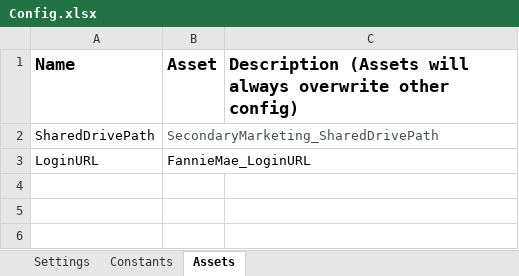
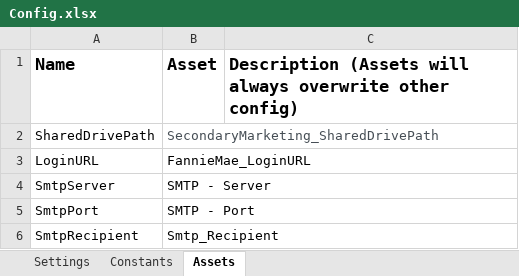
Before and after one commit to jvelez-neostella/uipath-investorstip-fanniemae, an Excel workbook: Data/Config.xlsx, sheet Assets, drawn as a sheet; values as stored, in another font and other column widths than the file's, no borders; the diff names each change by its address in the sheet, - before the commit and + after, or states it on an @@ line.

```diff
--- a/Data/Config.xlsx (sheet Assets)
+++ b/Data/Config.xlsx (sheet Assets)
+row 4: SmtpServer | SMTP - Server
+row 5: SmtpPort | SMTP - Port
+row 6: SmtpRecipient | Smtp_Recipient
```
Also changed, not shown: sheet Constants, sheet Settings, 16 other files.
